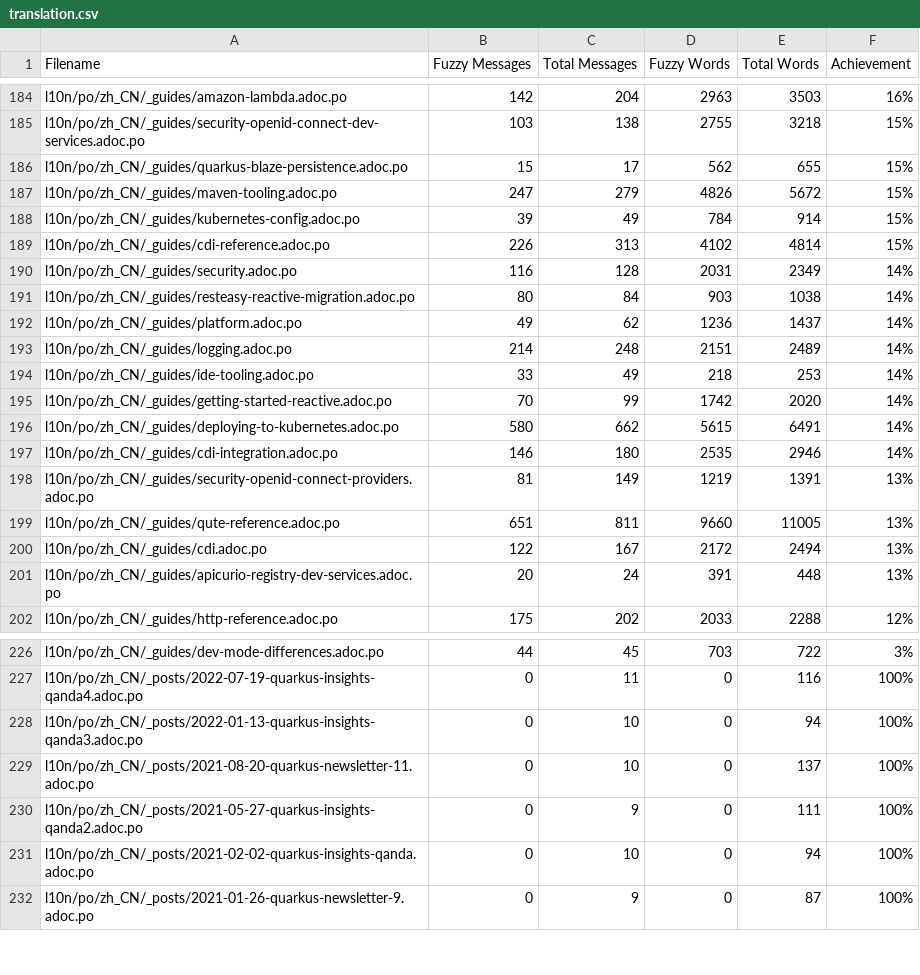
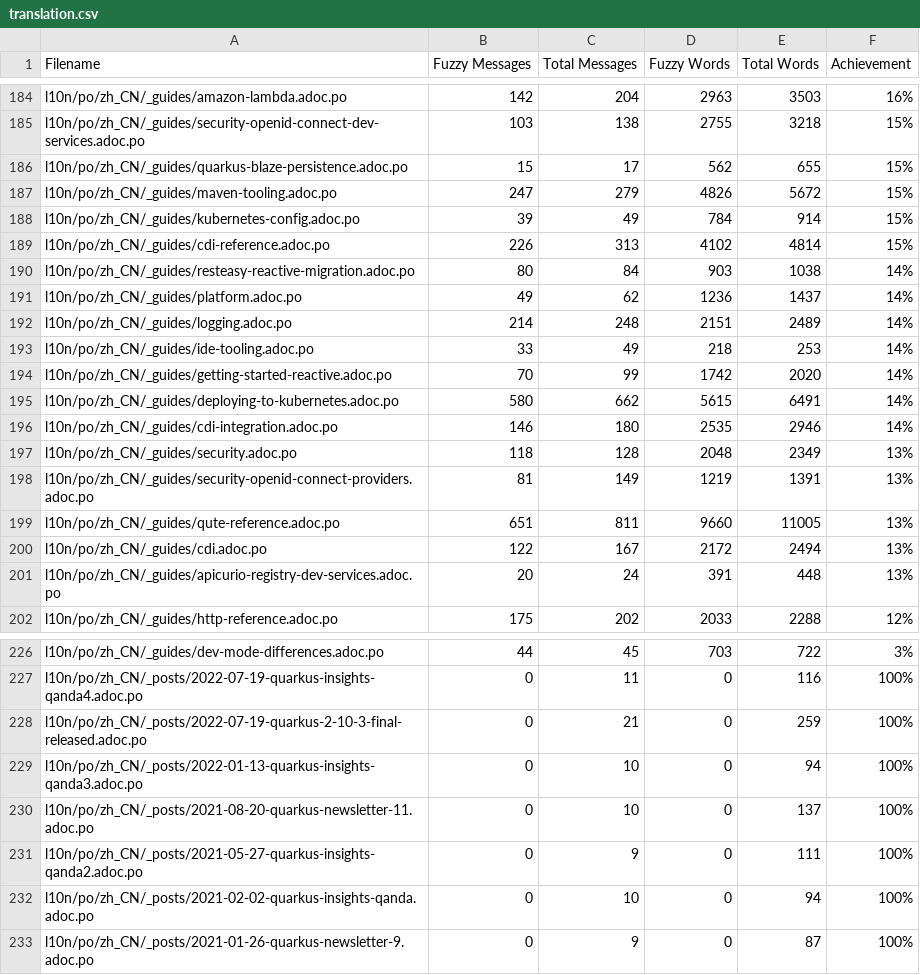
Before and after one commit to shadowmanportfolio/cn.quarkus.io, a CSV file: l10n/stats/translation.csv, drawn as a sheet; only a part is shown, gaps mark what is left out; removed rows and columns are numbered as before the commit, all else as after; the diff names each change by its address in the sheet, - before the commit and + after, or states it on an @@ line.

Commit message:
Update translation stats

```diff
--- a/l10n/stats/translation.csv
+++ b/l10n/stats/translation.csv
-row 190: l10n/po/zh_CN/_guides/security.adoc.po | 116 | 128 | 2031 | 2349 | 14%
+row 197: l10n/po/zh_CN/_guides/security.adoc.po | 118 | 128 | 2048 | 2349 | 13%
+row 228: l10n/po/zh_CN/_posts/2022-07-19-quarkus-2-10-3-final-released.adoc.po | 0 | 21 | 0 | 259 | 100%
```
